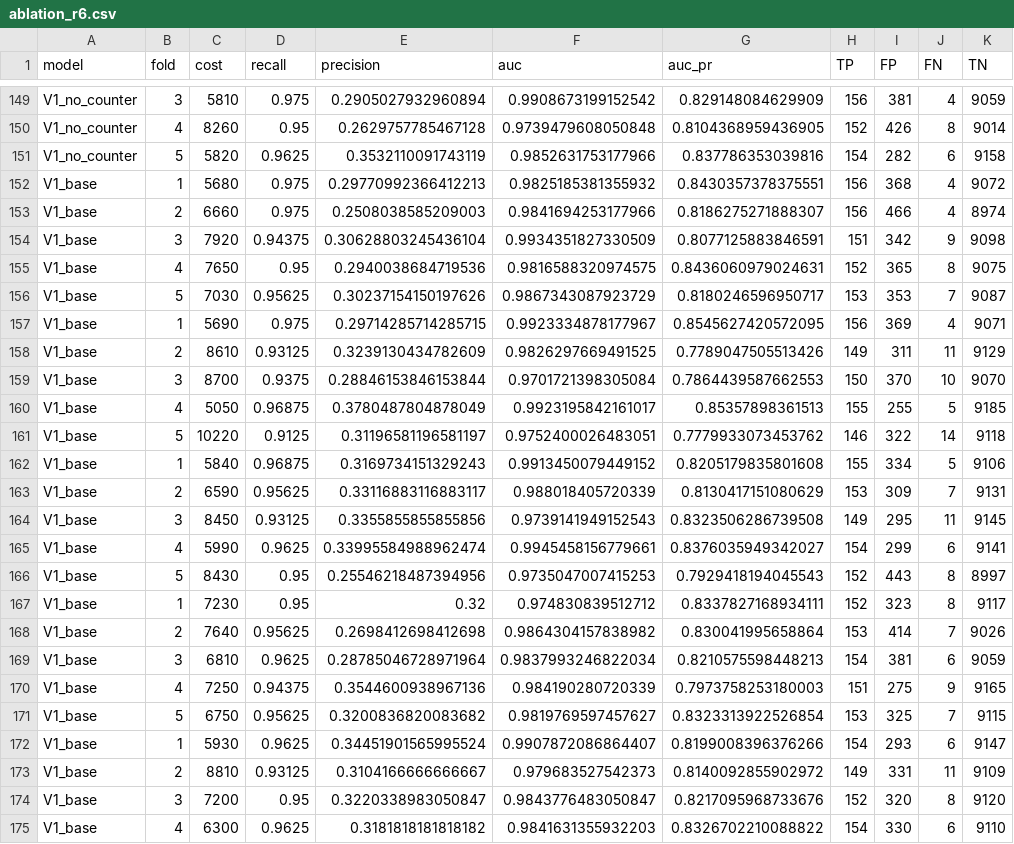
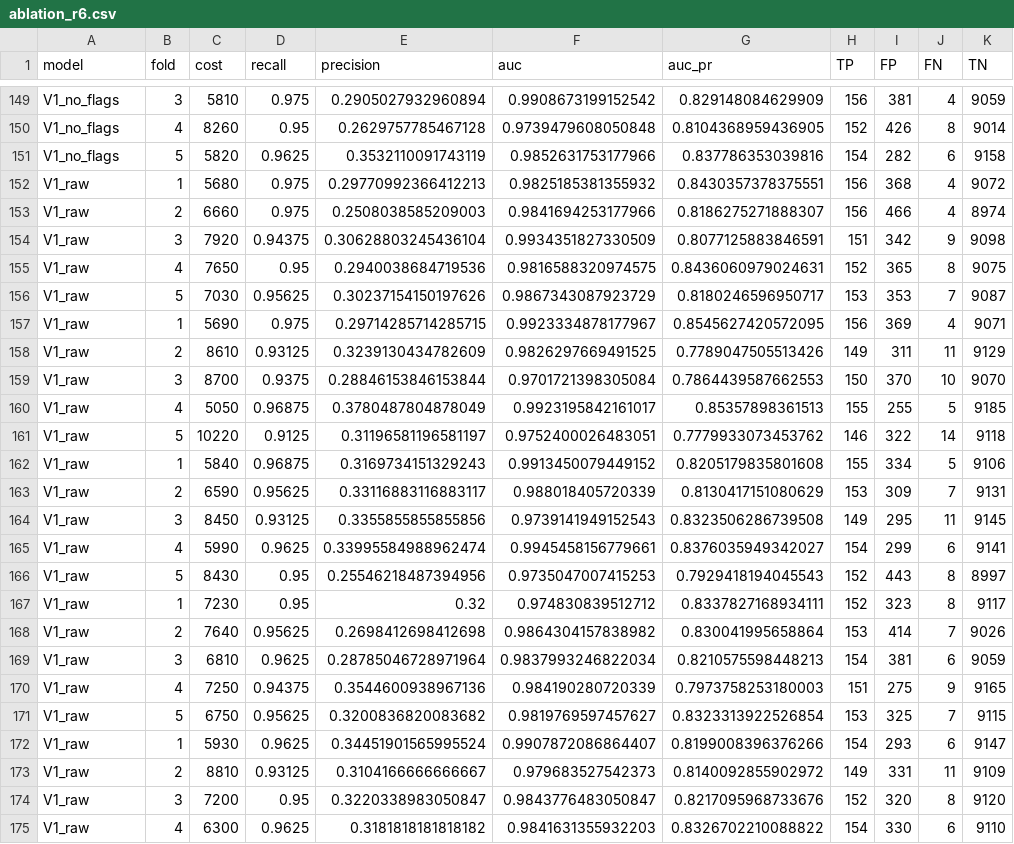
Before and after one commit to HoraEmbedded/pdm-aps-scania, a CSV file: reports/runs/ablation_r6.csv, drawn as a sheet; only a part is shown, gaps mark what is left out; the diff covers the shown part only; the diff names each change by its address in the sheet, - before the commit and + after, or states it on an @@ line.

```diff
--- a/reports/runs/ablation_r6.csv
+++ b/reports/runs/ablation_r6.csv
-A149:A151 (model): V1_no_counter
+A149:A151 (model): V1_no_flags
-A152:A175 (model): V1_base
+A152:A175 (model): V1_raw
```
Also changed, not shown: 33 edited cells elsewhere in this file, reports/paired_comparisons.csv, 8 other files.
